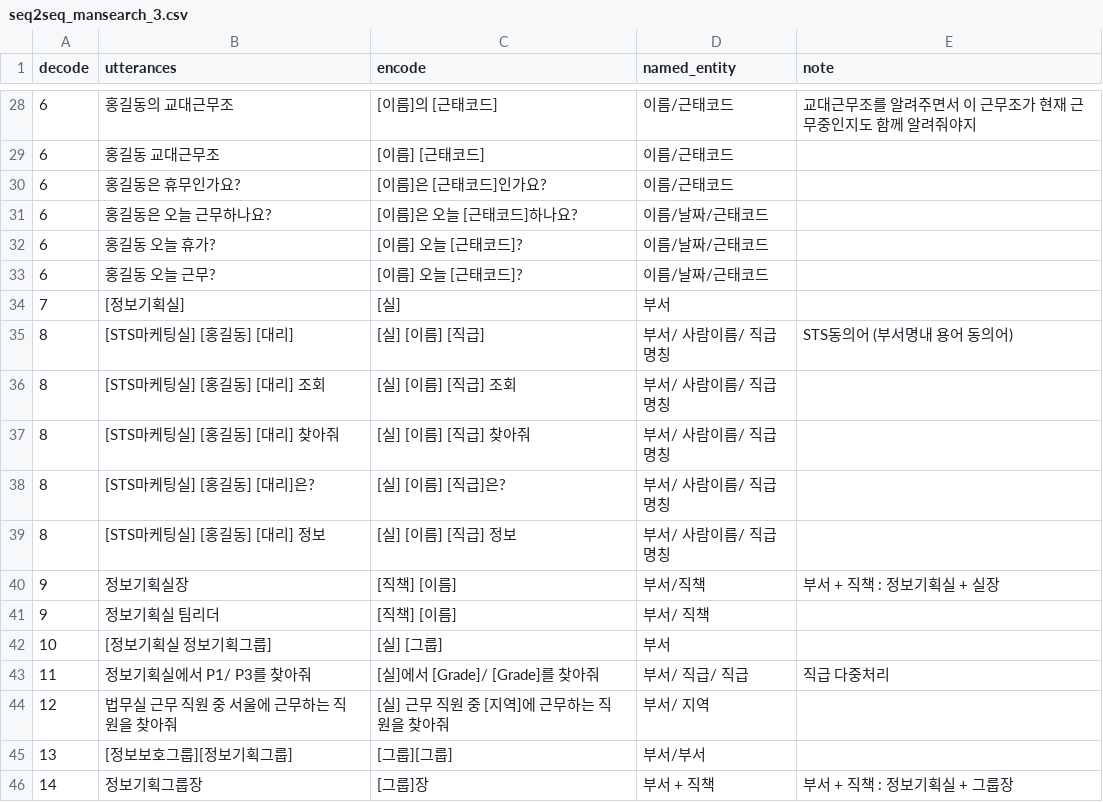
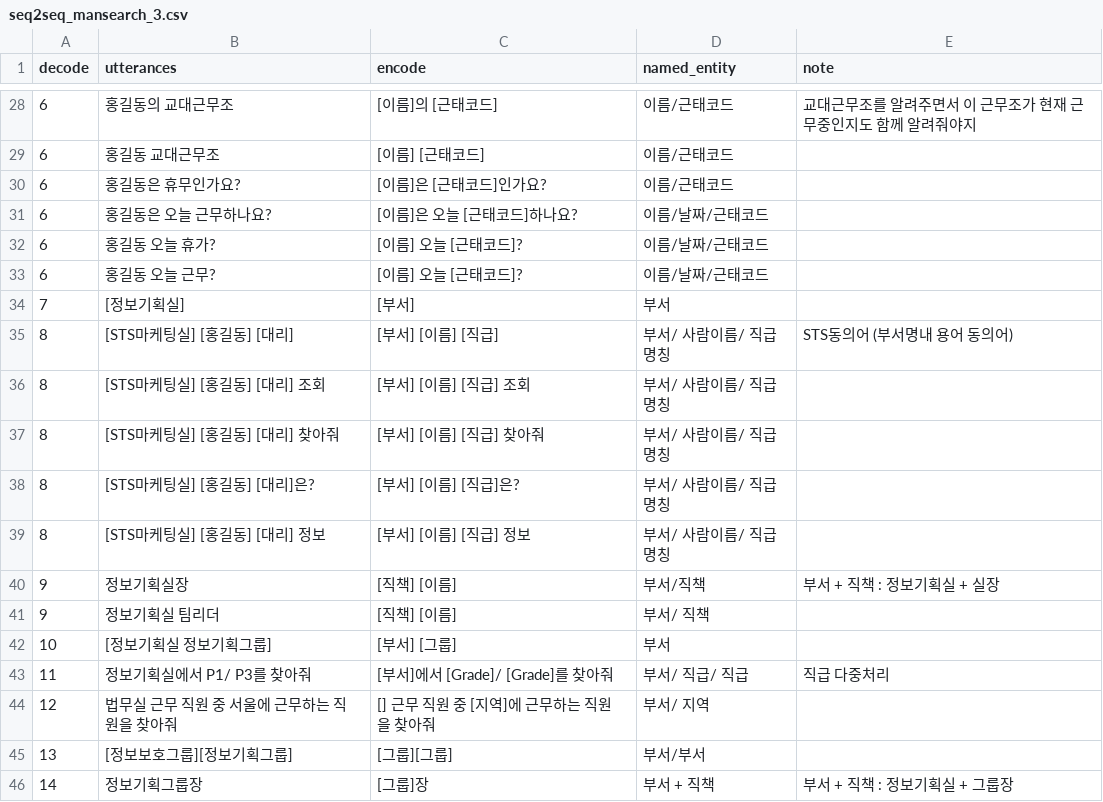
Before and after one commit to TensorMSA/tensormsa_jupyter, a CSV file: data/seq2seq_mansearch_3.csv, drawn as a sheet; only a part is shown, gaps mark what is left out.

Commit message:
Update seq2seq_mansearch_3.csv

```diff
--- a/data/seq2seq_mansearch_3.csv
+++ b/data/seq2seq_mansearch_3.csv
@@ -33,13 +33,13 @@ decode,utterances,encode,named_entity,note
 6,홍길동 오늘 근무?,[이름] 오늘 [근태코드]?,이름/날짜/근태코드,
-7,[정보기획실],[실],부서,
-8,[STS마케팅실] [홍길동] [대리],[실] [이름] [직급],부서/ 사람이름/ 직급명칭,STS동의어 (부서명내 용어 동의어)
-8,[STS마케팅실] [홍길동] [대리] 조회,[실] [이름] [직급] 조회,부서/ 사람이름/ 직급명칭,
-8,[STS마케팅실] [홍길동] [대리] 찾아줘,[실] [이름] [직급] 찾아줘,부서/ 사람이름/ 직급명칭,
-8,[STS마케팅실] [홍길동] [대리]은?,[실] [이름] [직급]은?,부서/ 사람이름/ 직급명칭,
-8,[STS마케팅실] [홍길동] [대리] 정보,[실] [이름] [직급] 정보,부서/ 사람이름/ 직급명칭,
+7,[정보기획실],[부서],부서,
+8,[STS마케팅실] [홍길동] [대리],[부서] [이름] [직급],부서/ 사람이름/ 직급명칭,STS동의어 (부서명내 용어 동의어)
+8,[STS마케팅실] [홍길동] [대리] 조회,[부서] [이름] [직급] 조회,부서/ 사람이름/ 직급명칭,
+8,[STS마케팅실] [홍길동] [대리] 찾아줘,[부서] [이름] [직급] 찾아줘,부서/ 사람이름/ 직급명칭,
+8,[STS마케팅실] [홍길동] [대리]은?,[부서] [이름] [직급]은?,부서/ 사람이름/ 직급명칭,
+8,[STS마케팅실] [홍길동] [대리] 정보,[부서] [이름] [직급] 정보,부서/ 사람이름/ 직급명칭,
 9,정보기획실장,[직책] [이름],부서/직책,부서 + 직책 : 정보기획실 + 실장
 9,정보기획실 팀리더,[직책] [이름],부서/ 직책,
-10,[정보기획실 정보기획그룹],[실] [그룹],부서,
-11,정보기획실에서 P1/ P3를 찾아줘,[실]에서 [Grade]/ [Grade]를 찾아줘,부서/ 직급/ 직급,직급 다중처리
-12,법무실 근무 직원 중 서울에 근무하는 직원을 찾아줘,[실] 근무 직원 중 [지역]에 근무하는 직원을 찾아줘,부서/ 지역,
+10,[정보기획실 정보기획그룹],[부서] [그룹],부서,
+11,정보기획실에서 P1/ P3를 찾아줘,[부서]에서 [Grade]/ [Grade]를 찾아줘,부서/ 직급/ 직급,직급 다중처리
+12,법무실 근무 직원 중 서울에 근무하는 직원을 찾아줘,[] 근무 직원 중 [지역]에 근무하는 직원을 찾아줘,부서/ 지역,
 13,[정보보호그룹][정보기획그룹],[그룹][그룹],부서/부서,
```
